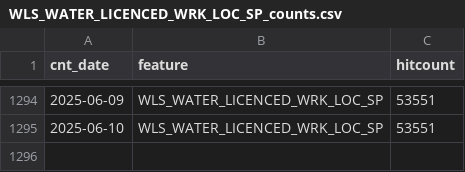
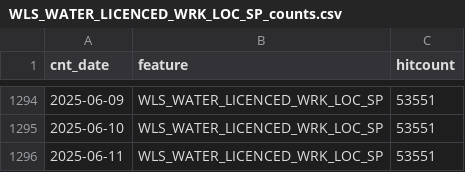
Before and after one commit to wburt/action-test, a CSV file: WLS_WATER_LICENCED_WRK_LOC_SP_counts.csv, drawn as a sheet; only a part is shown, gaps mark what is left out.

```diff
--- a/WLS_WATER_LICENCED_WRK_LOC_SP_counts.csv
+++ b/WLS_WATER_LICENCED_WRK_LOC_SP_counts.csv
@@ -1295 +1295,2 @@ cnt_date,feature,hitcount
 2025-06-10,WLS_WATER_LICENCED_WRK_LOC_SP,53551
+2025-06-11,WLS_WATER_LICENCED_WRK_LOC_SP,53551
```
Also changed, not shown: WLS_WATER_LICENCED_WRK_LINE_SP_counts.csv, 2 other files.
